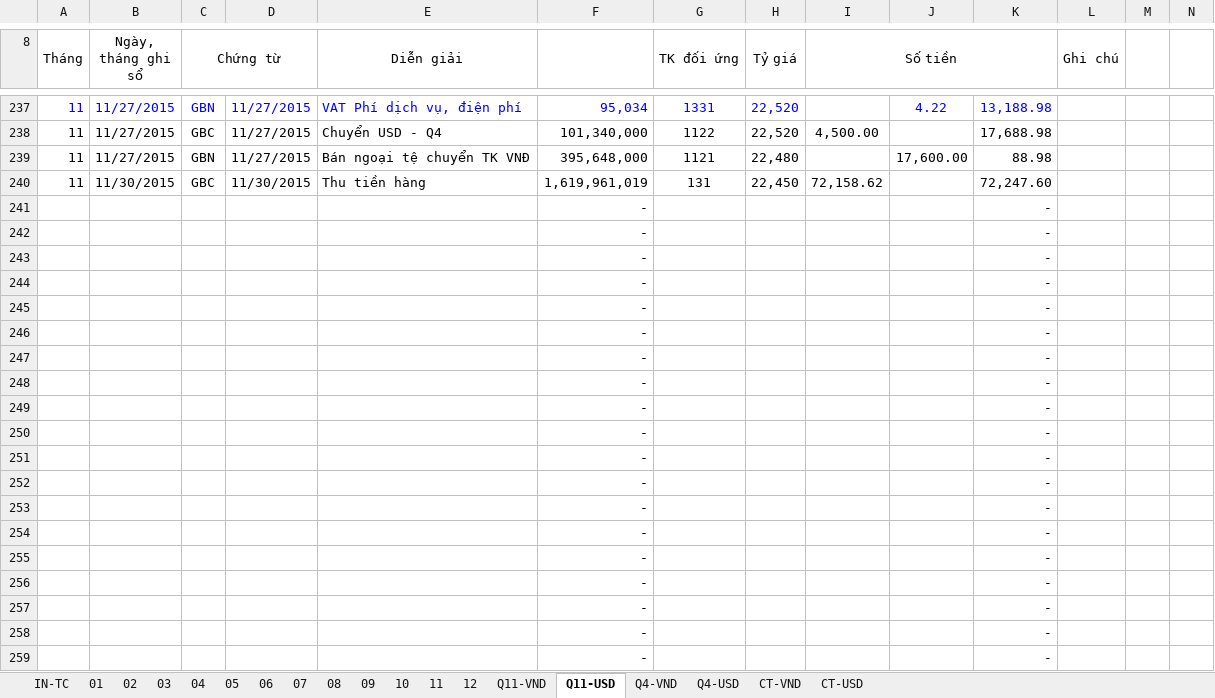
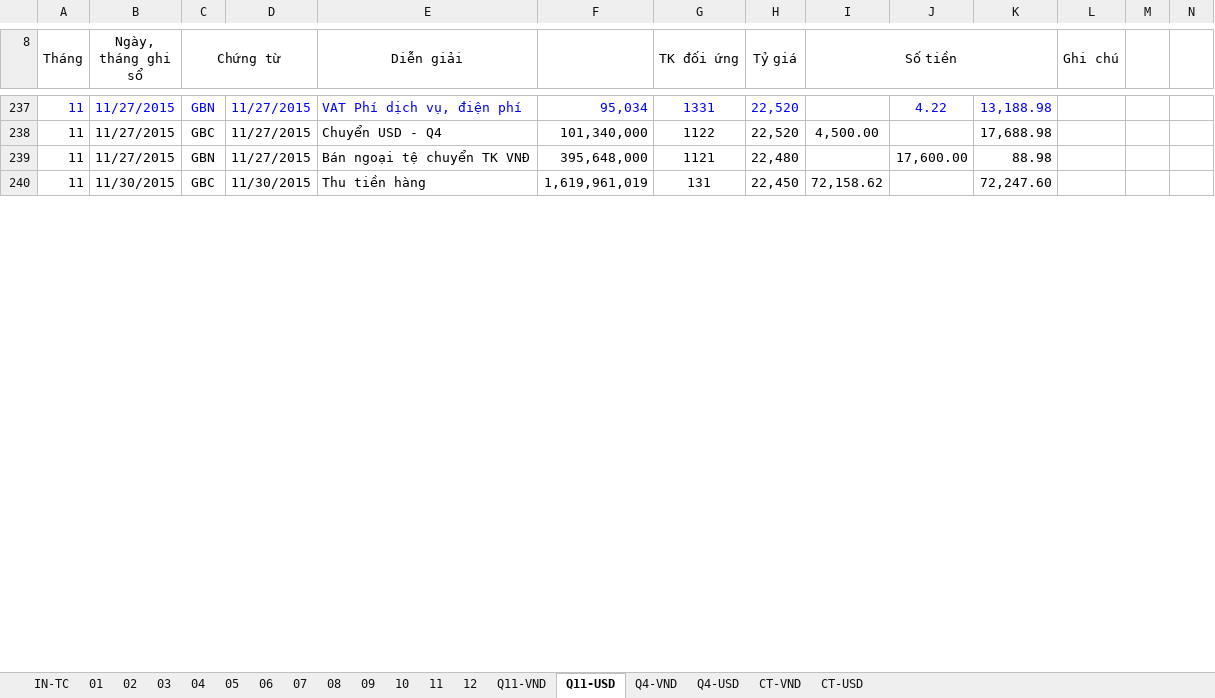
Before and after one commit to vuphuong11/02.KE-TOAN, an Excel workbook: SO SACH - LA/SO SACH/2015/111 - 112 - 15.xlsx, sheet Q11-USD, drawn as a sheet; only a part is shown, gaps mark what is left out; values as stored, in another font and other column widths than the file's, no borders; removed rows and columns are numbered as before the commit, all else as after; the diff covers the shown part only; the diff names each change by its address in the sheet, - before the commit and + after, or states it on an @@ line.

```diff
--- a/SO SACH - LA/SO SACH/2015/111 - 112 - 15.xlsx (sheet Q11-USD)
+++ b/SO SACH - LA/SO SACH/2015/111 - 112 - 15.xlsx (sheet Q11-USD)
-row 241:  |  |  |  |  | - |  |  |  |  | -
-row 242:  |  |  |  |  | - |  |  |  |  | -
-row 243:  |  |  |  |  | - |  |  |  |  | -
-row 244:  |  |  |  |  | - |  |  |  |  | -
-row 245:  |  |  |  |  | - |  |  |  |  | -
-row 246:  |  |  |  |  | - |  |  |  |  | -
-row 247:  |  |  |  |  | - |  |  |  |  | -
-row 248:  |  |  |  |  | - |  |  |  |  | -
-row 249:  |  |  |  |  | - |  |  |  |  | -
-row 250:  |  |  |  |  | - |  |  |  |  | -
-row 251:  |  |  |  |  | - |  |  |  |  | -
-row 252:  |  |  |  |  | - |  |  |  |  | -
-row 253:  |  |  |  |  | - |  |  |  |  | -
-row 254:  |  |  |  |  | - |  |  |  |  | -
-row 255:  |  |  |  |  | - |  |  |  |  | -
-row 256:  |  |  |  |  | - |  |  |  |  | -
-row 257:  |  |  |  |  | - |  |  |  |  | -
-row 258:  |  |  |  |  | - |  |  |  |  | -
-row 259:  |  |  |  |  | - |  |  |  |  | -
```
Also changed, not shown: 36 added rows, 44 removed rows and 2 edited cells elsewhere in this sheet, sheet 12, sheet Q11-VND, sheet Q4-VND, sheet 10, sheet 11, sheet IN-TC, formulas that keep their value, hidden cells, SO SACH - LA/CONG NO/CONG NO 2015/CN Tổng hợp.xlsx, SO SACH - LA/CONG NO/CONG NO 2015/cong no VL 15.xlsx, 7 other files.
